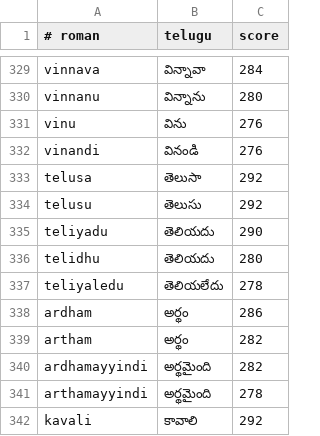
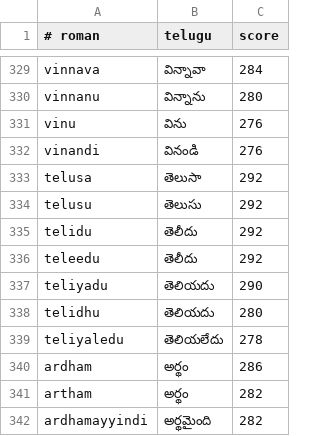
Before and after one commit to GitlyHallows/telugu-keyboard, a TSV file: Sources/TeluguKeyboardCore/Resources/common_chat.tsv, drawn as a sheet; only a part is shown, gaps mark what is left out; the shorter side is filled out with more unchanged rows; the diff names each change by its address in the sheet, - before the commit and + after, or states it on an @@ line.

```diff
--- a/Sources/TeluguKeyboardCore/Resources/common_chat.tsv
+++ b/Sources/TeluguKeyboardCore/Resources/common_chat.tsv
+row 335: telidu | తెలీదు | 292
+row 336: teleedu | తెలీదు | 292
```
Also changed, not shown: data/correction_ledger.tsv, 2 other files.
